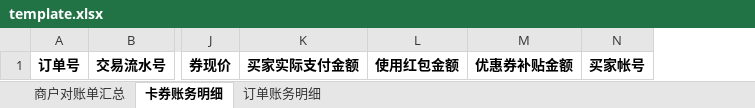
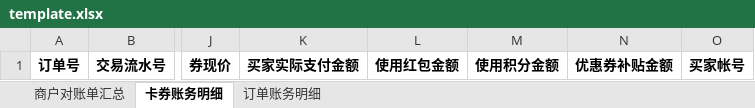
Before and after one commit to krik16/privateService, an Excel workbook: easy-trade/easy-settle/src/main/resources/doc/template.xlsx, sheet 卡券账务明细, drawn as a sheet; only a part is shown, gaps mark what is left out; values as stored, in another font and other column widths than the file's, no borders; the diff names each change by its address in the sheet, - before the commit and + after, or states it on an @@ line.

```diff
--- a/easy-trade/easy-settle/src/main/resources/doc/template.xlsx (sheet 卡券账务明细)
+++ b/easy-trade/easy-settle/src/main/resources/doc/template.xlsx (sheet 卡券账务明细)
+column M, row 1: 使用积分金额
```
Also changed, not shown: charts or pictures, 4 other files.
